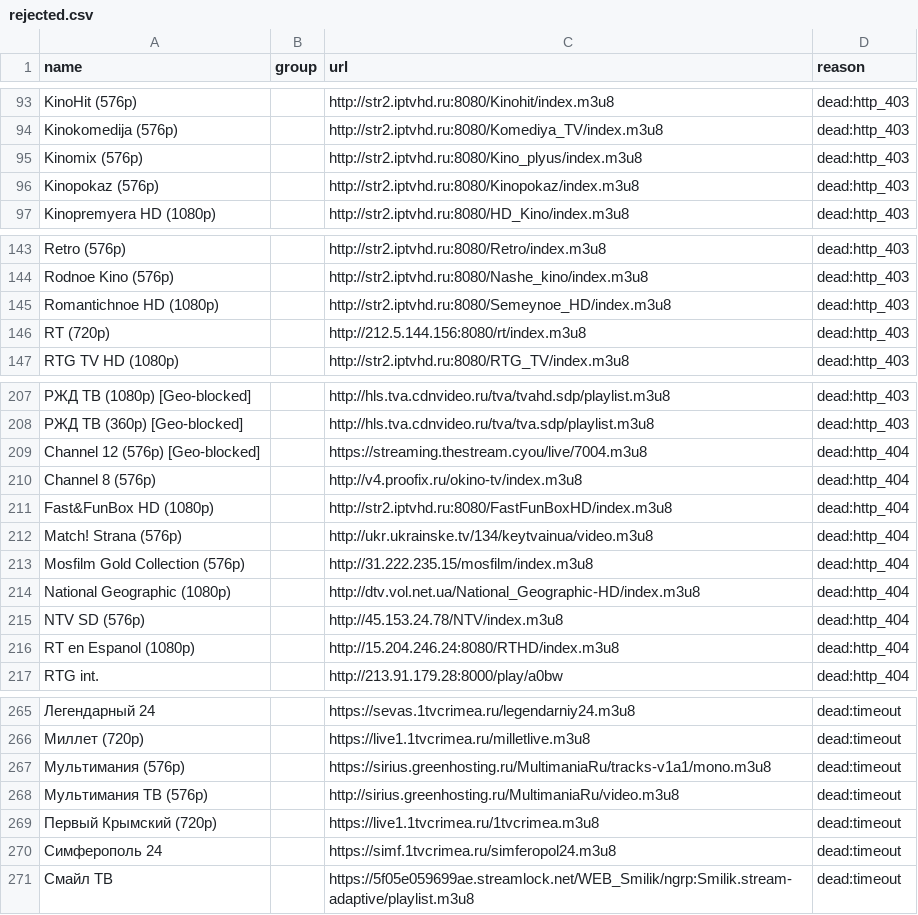
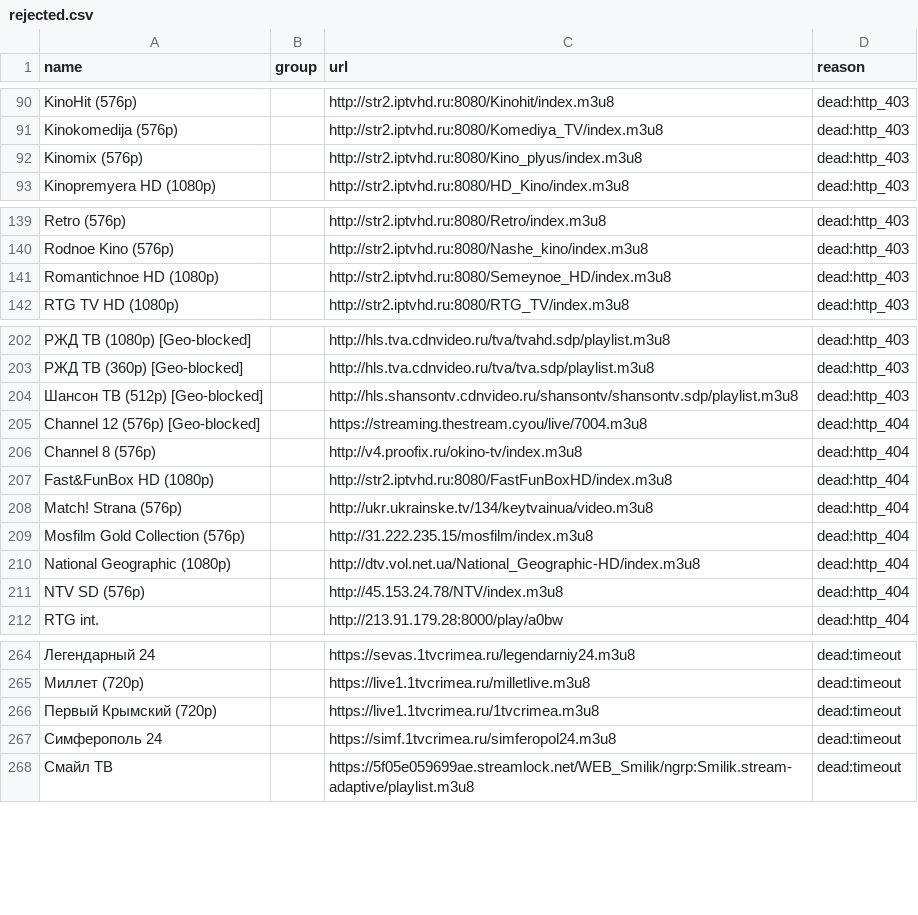
Before and after one commit to gvineon550-coder/8Z6evf3ezzM469, a CSV file: docs/rejected.csv, drawn as a sheet; only a part is shown, gaps mark what is left out; removed rows and columns are numbered as before the commit, all else as after; the diff covers the shown part only; the diff names each change by its address in the sheet, - before the commit and + after, or states it on an @@ line.

```diff
--- a/docs/rejected.csv
+++ b/docs/rejected.csv
-row 96: Kinopokaz (576p) |  | http://str2.iptvhd.ru:8080/Kinopokaz/index.m3u8 | dead:http_403
-row 146: RT (720p) |  | http://212.5.144.156:8080/rt/index.m3u8 | dead:http_403
+row 204: Шансон ТВ (512p) [Geo-blocked] |  | http://hls.shansontv.cdnvideo.ru/shansontv/shansontv.sdp/playlist.m3u8 | dead:http_403
-row 216: RT en Espanol (1080p) |  | http://15.204.246.24:8080/RTHD/index.m3u8 | dead:http_404
-row 267: Мультимания (576p) |  | https://sirius.greenhosting.ru/MultimaniaRu/tracks-v1a1/mono.m3u8 | dead:timeout
-row 268: Мультимания ТВ (576p) |  | http://sirius.greenhosting.ru/MultimaniaRu/video.m3u8 | dead:timeout
```
Also changed, not shown: 5 added rows, 5 removed rows, 1 moved row and 3 edited cells elsewhere in this file, docs/channels.csv, 21 other files.
